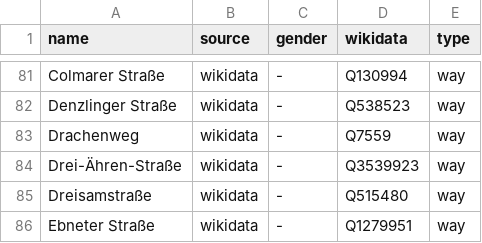
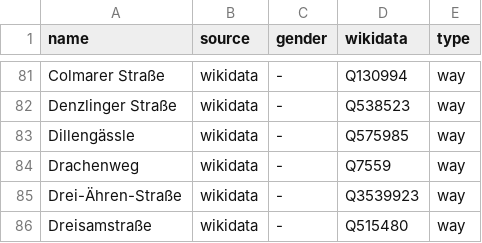
Before and after one commit to EqualStreetNames/equalstreetnames-freiburg-im-breisgau, a CSV file: data/gender.csv, drawn as a sheet; only a part is shown, gaps mark what is left out; the shorter side is filled out with more unchanged rows; the diff names each change by its address in the sheet, - before the commit and + after, or states it on an @@ line.

```diff
--- a/data/gender.csv
+++ b/data/gender.csv
+row 83: Dillengässle | wikidata | - | Q575985 | way
```
Also changed, not shown: data/other.csv, 3 other files.
